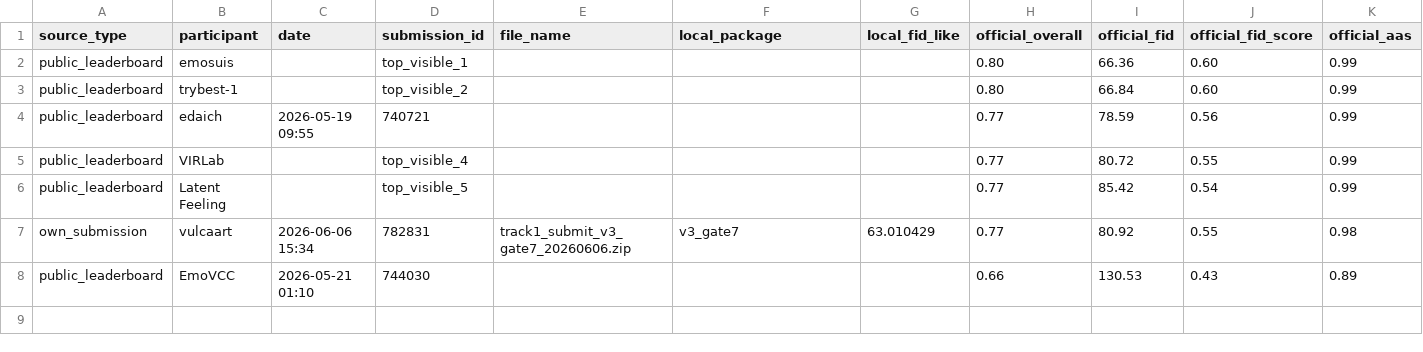
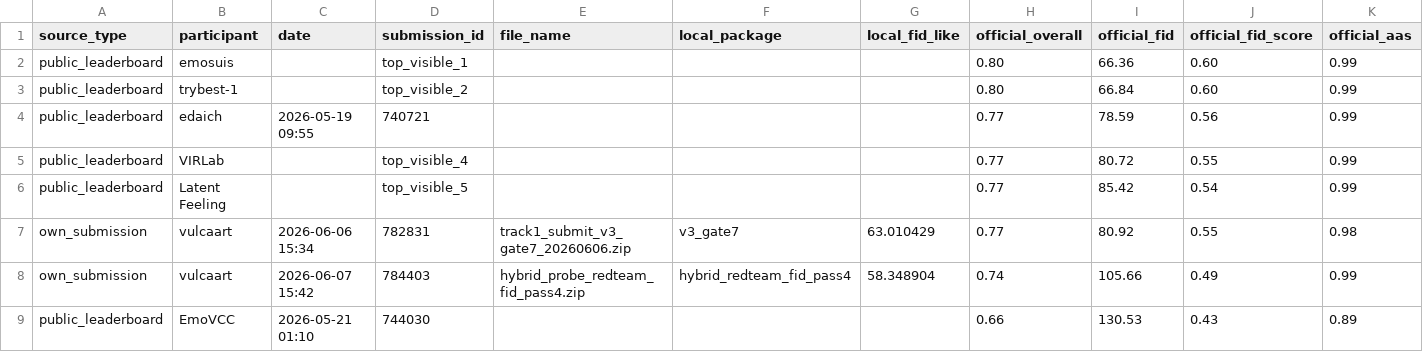
Before and after one commit to yha9806/EmoArt-130k, a CSV file: experiments/track1_official_score_calibration_20260607/track1_official_score_anchors.csv, drawn as a sheet; only a part is shown; rows hold the shown columns only; the diff names each change by its address in the sheet, - before the commit and + after, or states it on an @@ line.

Commit message:
fix: calibrate track1 fid proxy from official probe

```diff
--- a/experiments/track1_official_score_calibration_20260607/track1_official_score_anchors.csv
+++ b/experiments/track1_official_score_calibration_20260607/track1_official_score_anchors.csv
+row 8: own_submission | vulcaart | 2026-06-07 15:42 | 784403 | hybrid_probe_redteam_fid_pass4.zip | hybrid_redteam_fid_pass4 | 58.348904 | 0.74 | 105.66 | 0.49 | 0.99
```
Also changed, not shown: 5 other files.
